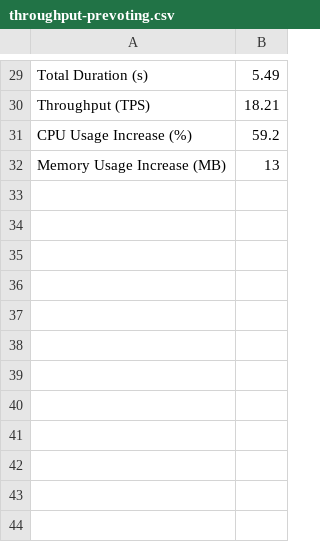
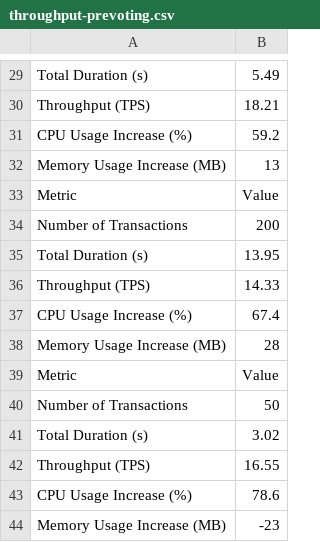
Before and after one commit to satyam-thakur/BBVS, a CSV file: Performance_Notls/throughput-prevoting.csv, drawn as a sheet; only a part is shown, gaps mark what is left out.

Commit message:
Throughput calculations

```diff
--- a/Performance_Notls/throughput-prevoting.csv
+++ b/Performance_Notls/throughput-prevoting.csv
@@ -32 +32,13 @@ CPU Usage Increase (%),59.2
 Memory Usage Increase (MB),13
+Metric,Value
+Number of Transactions,200
+Total Duration (s),13.95
+Throughput (TPS),14.33
+CPU Usage Increase (%),67.4
+Memory Usage Increase (MB),28
+Metric,Value
+Number of Transactions,50
+Total Duration (s),3.02
+Throughput (TPS),16.55
+CPU Usage Increase (%),78.6
+Memory Usage Increase (MB),-23
```
Also changed, not shown: 5 other files.
